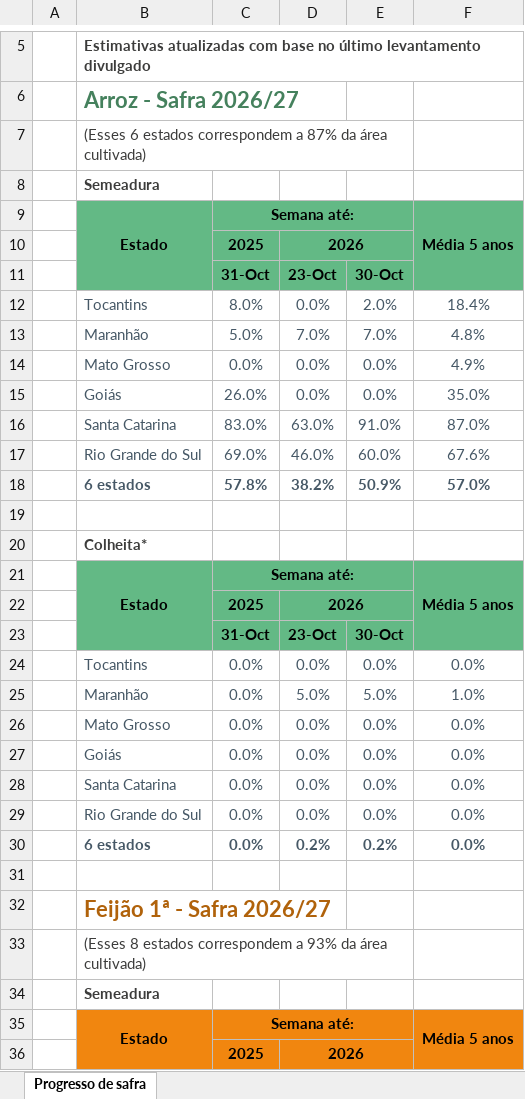
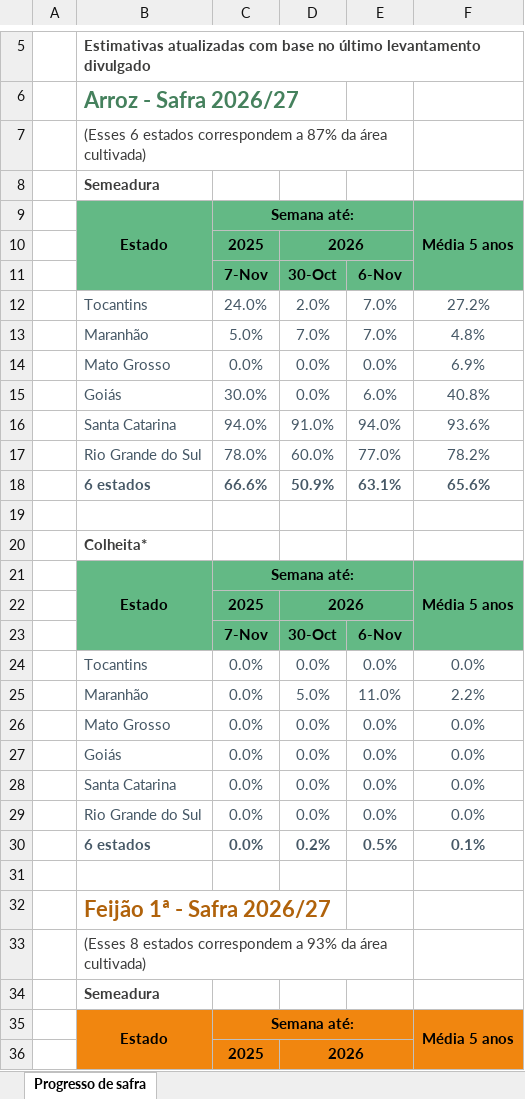
Before and after one commit to BMR-Com/US-commodity-desk, an Excel workbook: data/south_america/raw/conab_progress_latest.xlsx, sheet Progresso de safra, drawn as a sheet; only a part is shown, gaps mark what is left out; values as stored, in another font and other column widths than the file's, no borders; charts and pictures not drawn; removed rows and columns are numbered as before the commit, all else as after; the diff covers the shown part only; the diff names each change by its address in the sheet, - before the commit and + after, or states it on an @@ line.

```diff
--- a/data/south_america/raw/conab_progress_latest.xlsx (sheet Progresso de safra)
+++ b/data/south_america/raw/conab_progress_latest.xlsx (sheet Progresso de safra)
-row 11:  |  | 31-Oct | 23-Oct | 30-Oct
-row 12:  | Tocantins | 8.0% | 0.0% | 2.0% | 18.4%
+row 11:  |  | 7-Nov | 30-Oct | 6-Nov
+row 12:  | Tocantins | 24.0% | 2.0% | 7.0% | 27.2%
-F14: 4.9%
+F14: 6.9%
-row 15:  | Goiás | 26.0% | 0.0% | 0.0% | 35.0%
-row 16:  | Santa Catarina | 83.0% | 63.0% | 91.0% | 87.0%
-row 17:  | Rio Grande do Sul | 69.0% | 46.0% | 60.0% | 67.6%
-row 18:  | 6 estados | 57.8% | 38.2% | 50.9% | 57.0%
+row 15:  | Goiás | 30.0% | 0.0% | 6.0% | 40.8%
+row 16:  | Santa Catarina | 94.0% | 91.0% | 94.0% | 93.6%
+row 17:  | Rio Grande do Sul | 78.0% | 60.0% | 77.0% | 78.2%
+row 18:  | 6 estados | 66.6% | 50.9% | 63.1% | 65.6%
-row 23:  |  | 31-Oct | 23-Oct | 30-Oct
+row 23:  |  | 7-Nov | 30-Oct | 6-Nov
-E25: 5.0%
+E25: 11.0%
-F25: 1.0%
+F25: 2.2%
-E30: 0.2%
+E30: 0.5%
-F30: 0.0%
+F30: 0.1%
```
Also changed, not shown: 49 added rows, 35 removed rows and 6 edited cells elsewhere in this sheet, charts or pictures, 8 other files.
